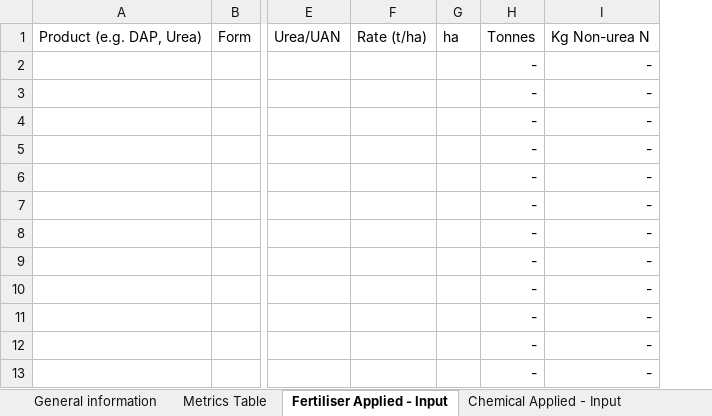
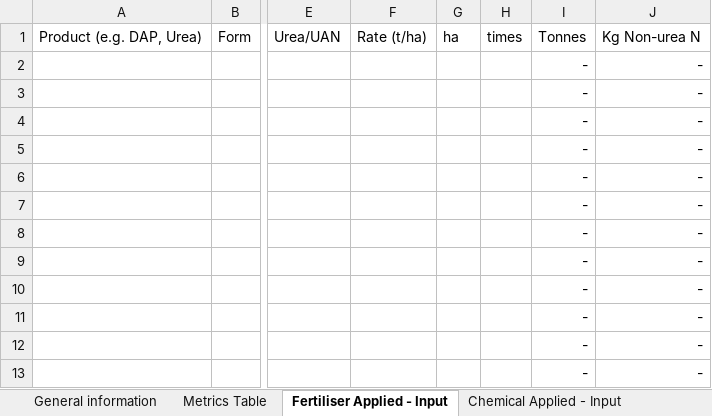
Before and after one commit to TerraWise/Grain-API, an Excel workbook: input/Inventory sheet v2 - Grain.xlsx, sheet Fertiliser Applied - Input, drawn as a sheet; only a part is shown, gaps mark what is left out; values as stored, in another font and other column widths than the file's, no borders; conditional formats not drawn; the diff names each change by its address in the sheet, - before the commit and + after, or states it on an @@ line.

```diff
--- a/input/Inventory sheet v2 - Grain.xlsx (sheet Fertiliser Applied - Input)
+++ b/input/Inventory sheet v2 - Grain.xlsx (sheet Fertiliser Applied - Input)
+column H, row 1: times
```
Also changed, not shown: sheet Metrics Table, sheet Farm Data - Grains, sheet General information, sheet Chemical Applied - Input, formulas that keep their value.
